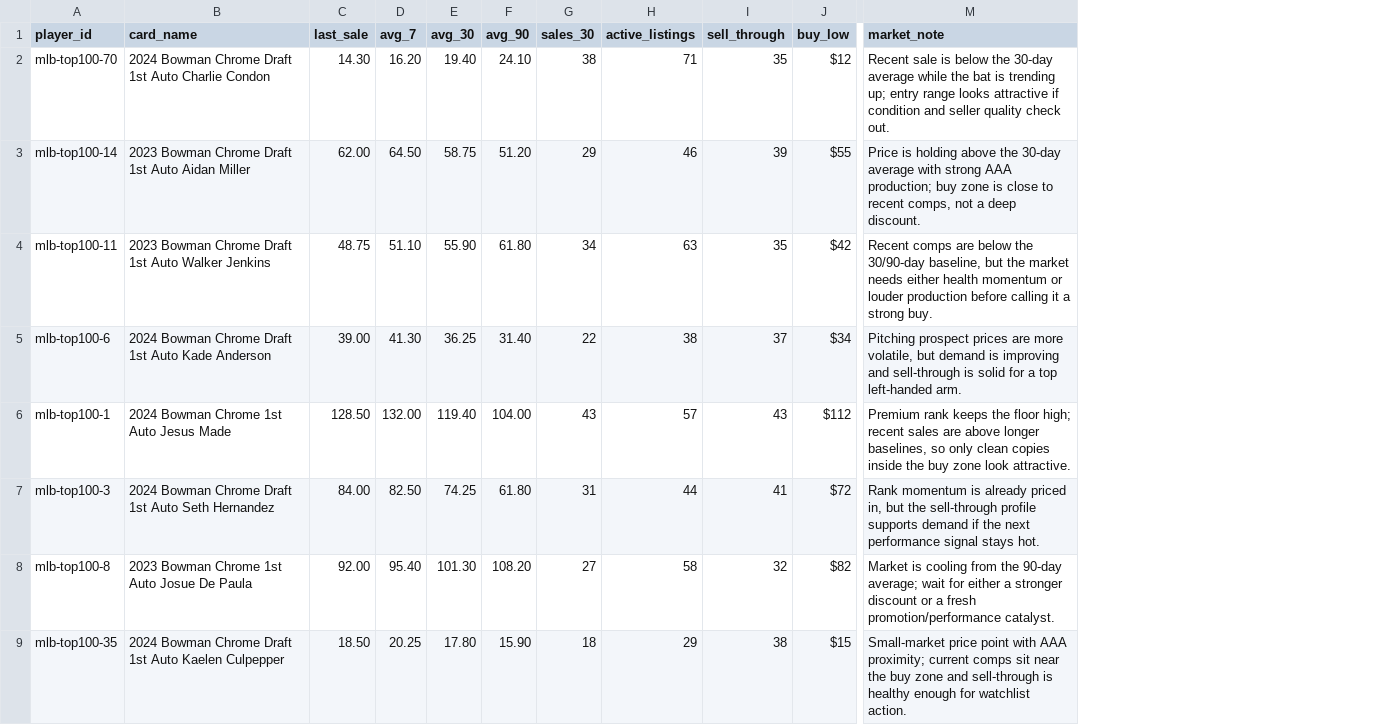
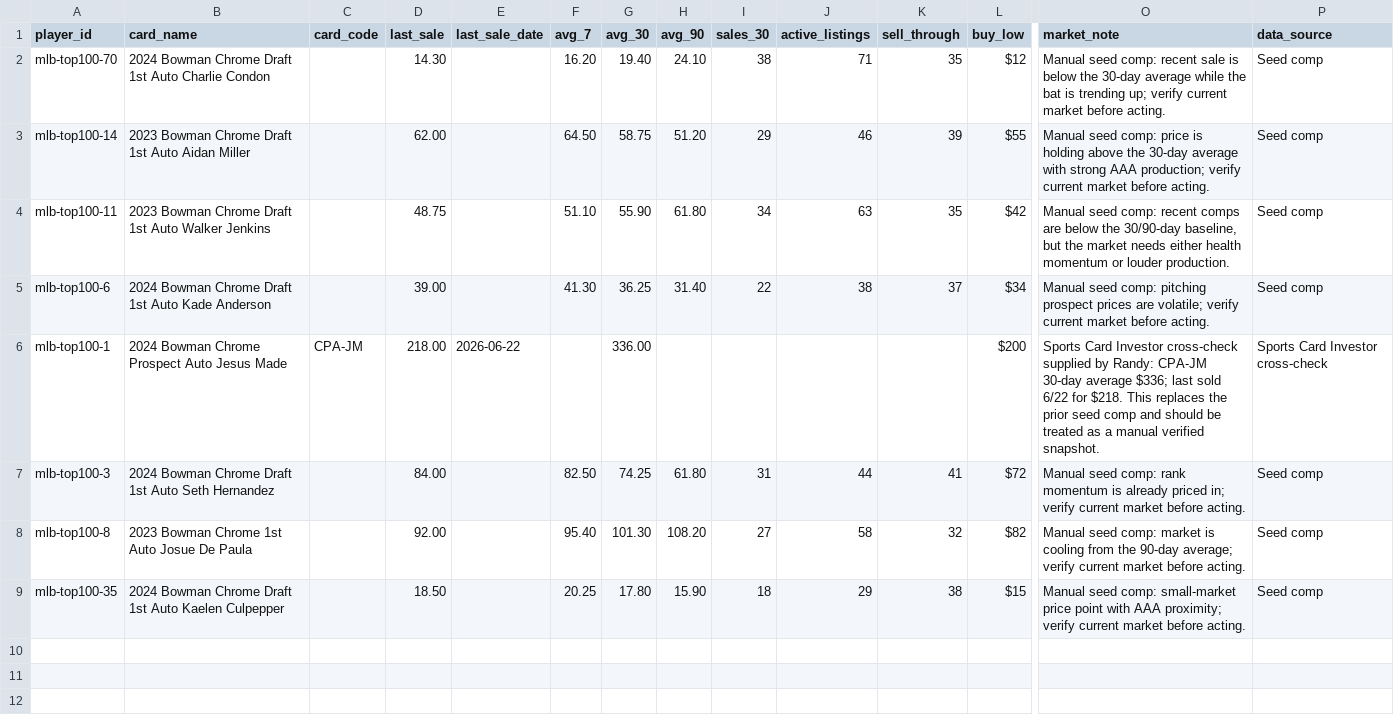
Before and after one commit to randykleckner/ondeck, a CSV file: data/card-market.csv, drawn as a sheet; only a part is shown, gaps mark what is left out; addresses are those after the commit; the diff covers the shown part only; the diff names each change by its address in the sheet, - before the commit and + after, or states it on an @@ line.

Commit message:
Add baseball favicon and clarify card comps

```diff
--- a/data/card-market.csv
+++ b/data/card-market.csv
+column C (card_code), row 6: CPA-JM
+column E (last_sale_date), row 6: 2026-06-22
+column P (data_source), rows 2-9: Seed comp | Seed comp | Seed comp | Seed comp | Sports Card Investor cross-check | Seed comp | Seed comp | Seed comp
-O2 (market_note): Recent sale is below the 30-day average while the bat is trending up; entry range looks attractive if condition and seller quality check out.
+O2 (market_note): Manual seed comp: recent sale is below the 30-day average while the bat is trending up; verify current market before acting.
-O3 (market_note): Price is holding above the 30-day average with strong AAA production; buy zone is close to recent comps, not a deep discount.
+O3 (market_note): Manual seed comp: price is holding above the 30-day average with strong AAA production; verify current market before acting.
-O4 (market_note): Recent comps are below the 30/90-day baseline, but the market needs either health momentum or louder production before calling it a strong buy.
+O4 (market_note): Manual seed comp: recent comps are below the 30/90-day baseline, but the market needs either health momentum or louder production.
-O5 (market_note): Pitching prospect prices are more volatile, but demand is improving and sell-through is solid for a top left-handed arm.
+O5 (market_note): Manual seed comp: pitching prospect prices are volatile; verify current market before acting.
-B6 (card_name): 2024 Bowman Chrome 1st Auto Jesus Made
+B6 (card_name): 2024 Bowman Chrome Prospect Auto Jesus Made
-D6 (last_sale): 128.50
+D6 (last_sale): 218.00
-F6 (avg_7): 132.00
+F6 (avg_7): (empty)
-G6 (avg_30): 119.40
+G6 (avg_30): 336.00
-H6 (avg_90): 104.00
+H6 (avg_90): (empty)
-I6 (sales_30): 43
+I6 (sales_30): (empty)
-J6 (active_listings): 57
+J6 (active_listings): (empty)
-K6 (sell_through): 43
+K6 (sell_through): (empty)
-L6 (buy_low): $112
+L6 (buy_low): $200
-O6 (market_note): Premium rank keeps the floor high; recent sales are above longer baselines, so only clean copies inside the buy zone look attractive.
+O6 (market_note): Sports Card Investor cross-check supplied by Randy: CPA-JM 30-day average $336; last sold 6/22 for $218. This replaces the prior seed comp and should be treated as a manual verified snapshot.
-O7 (market_note): Rank momentum is already priced in, but the sell-through profile supports demand if the next performance signal stays hot.
+O7 (market_note): Manual seed comp: rank momentum is already priced in; verify current market before acting.
-O8 (market_note): Market is cooling from the 90-day average; wait for either a stronger discount or a fresh promotion/performance catalyst.
+O8 (market_note): Manual seed comp: market is cooling from the 90-day average; verify current market before acting.
-O9 (market_note): Small-market price point with AAA proximity; current comps sit near the buy zone and sell-through is healthy enough for watchlist action.
+O9 (market_note): Manual seed comp: small-market price point with AAA proximity; verify current market before acting.
```
Also changed, not shown: 3 edited cells elsewhere in this file, 5 other files.
